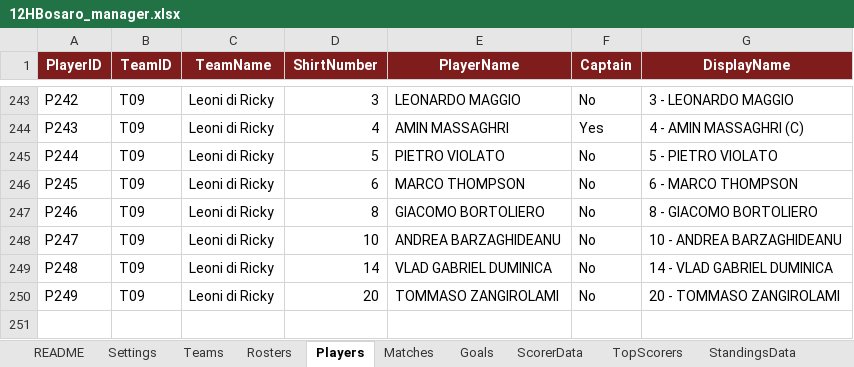
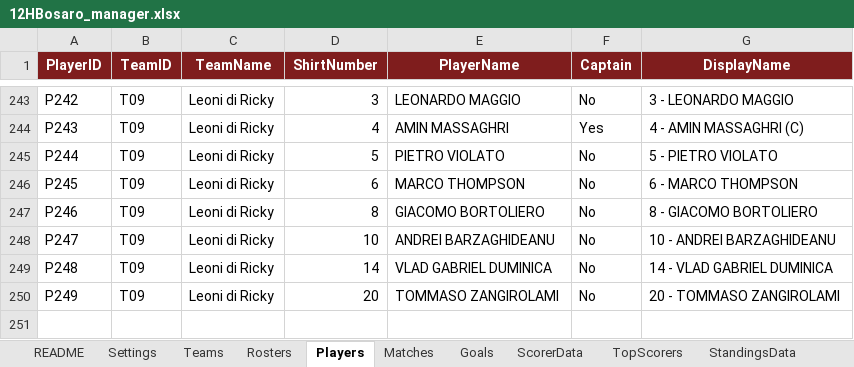
Before and after one commit to Danielm222/12orebosaro, an Excel workbook: 12HBosaro_manager.xlsx, sheet Players, drawn as a sheet; only a part is shown, gaps mark what is left out; values as stored, in another font and other column widths than the file's, no borders; the diff names each change by its address in the sheet, - before the commit and + after, or states it on an @@ line.

```diff
--- a/12HBosaro_manager.xlsx (sheet Players)
+++ b/12HBosaro_manager.xlsx (sheet Players)
-E248 (PlayerName): ANDREA BARZAGHIDEANU
+E248 (PlayerName): ANDREI BARZAGHIDEANU
-G248 (DisplayName): 10 - ANDREA BARZAGHIDEANU
+G248 (DisplayName): 10 - ANDREI BARZAGHIDEANU
```
Also changed, not shown: sheet ScorerData, sheet Rosters, sheet Validation.
